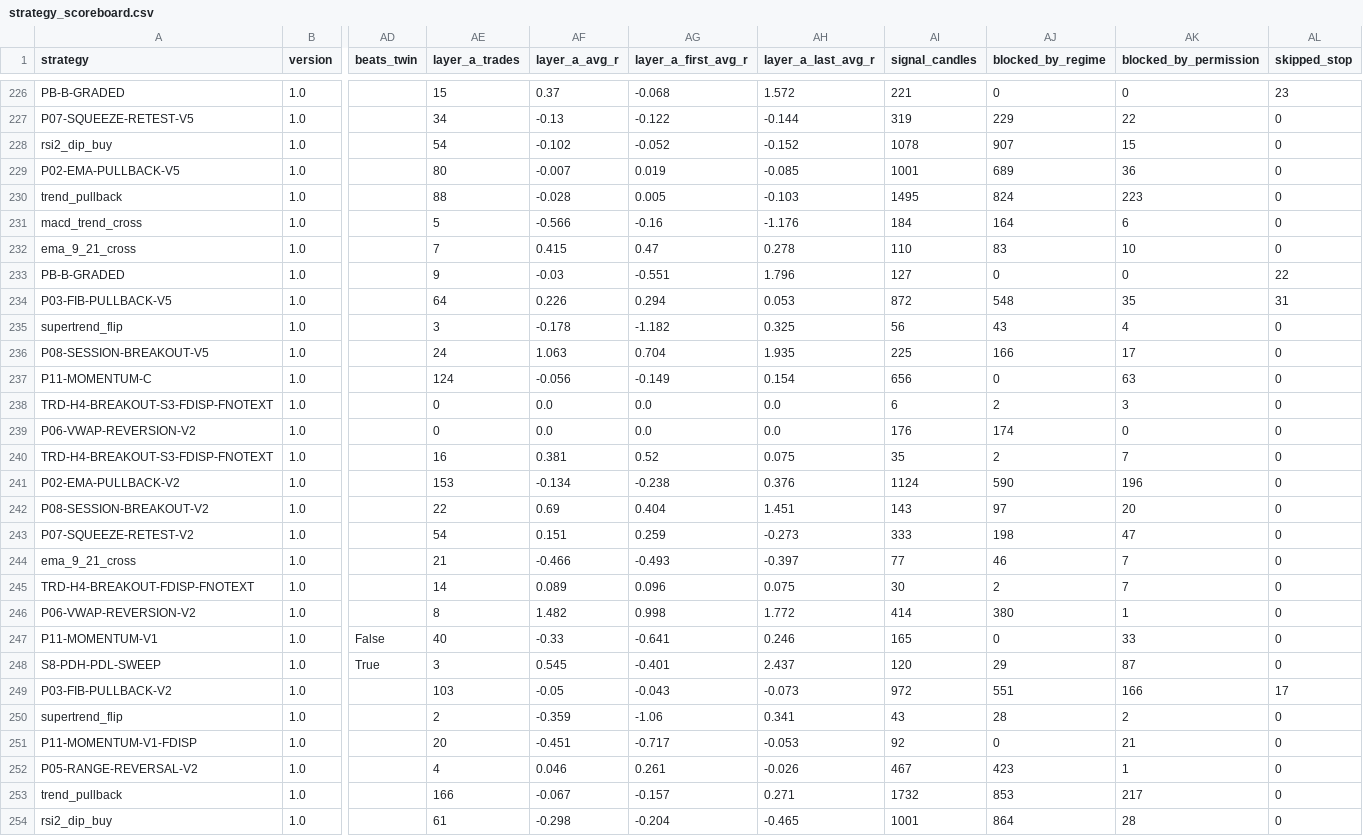
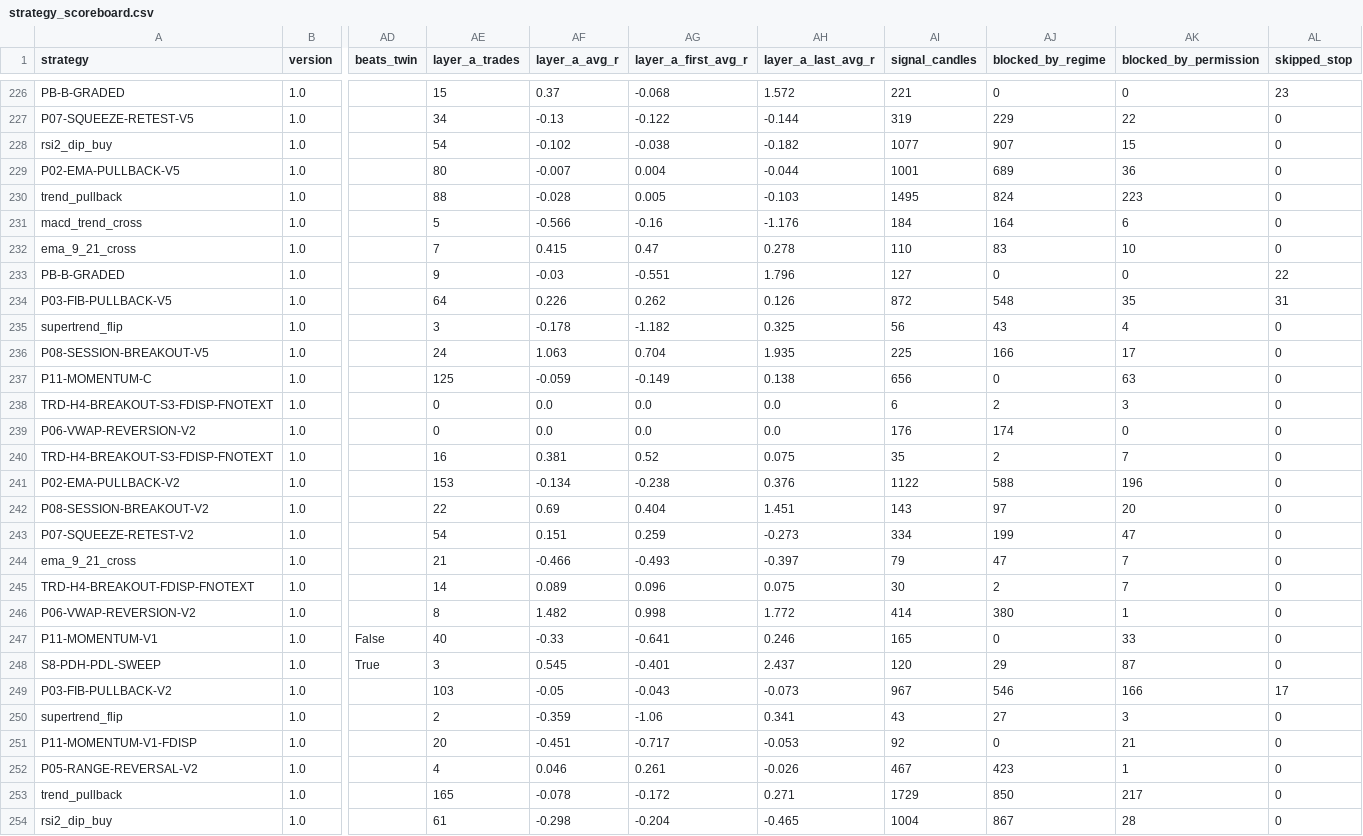
Before and after one commit to mayastraglobal-ui/crypto-signal-agent, a CSV file: reports/strategy_scoreboard.csv, drawn as a sheet; only a part is shown, gaps mark what is left out; the diff covers the shown part only; the diff names each change by its address in the sheet, - before the commit and + after, or states it on an @@ line.

```diff
--- a/reports/strategy_scoreboard.csv
+++ b/reports/strategy_scoreboard.csv
-AG228 (layer_a_first_avg_r): -0.052
+AG228 (layer_a_first_avg_r): -0.038
-AH228 (layer_a_last_avg_r): -0.152
+AH228 (layer_a_last_avg_r): -0.182
-AI228 (signal_candles): 1078
+AI228 (signal_candles): 1077
-AG229 (layer_a_first_avg_r): 0.019
+AG229 (layer_a_first_avg_r): 0.004
-AH229 (layer_a_last_avg_r): -0.085
+AH229 (layer_a_last_avg_r): -0.044
-AG234 (layer_a_first_avg_r): 0.294
+AG234 (layer_a_first_avg_r): 0.262
-AH234 (layer_a_last_avg_r): 0.053
+AH234 (layer_a_last_avg_r): 0.126
-AE237 (layer_a_trades): 124
+AE237 (layer_a_trades): 125
-AF237 (layer_a_avg_r): -0.056
+AF237 (layer_a_avg_r): -0.059
-AH237 (layer_a_last_avg_r): 0.154
+AH237 (layer_a_last_avg_r): 0.138
-AI241 (signal_candles): 1124
+AI241 (signal_candles): 1122
-AJ241 (blocked_by_regime): 590
+AJ241 (blocked_by_regime): 588
-AI243 (signal_candles): 333
+AI243 (signal_candles): 334
-AJ243 (blocked_by_regime): 198
+AJ243 (blocked_by_regime): 199
-AI244 (signal_candles): 77
+AI244 (signal_candles): 79
-AJ244 (blocked_by_regime): 46
+AJ244 (blocked_by_regime): 47
-AI249 (signal_candles): 972
+AI249 (signal_candles): 967
-AJ249 (blocked_by_regime): 551
+AJ249 (blocked_by_regime): 546
-AJ250 (blocked_by_regime): 28
+AJ250 (blocked_by_regime): 27
-AK250 (blocked_by_permission): 2
+AK250 (blocked_by_permission): 3
-AE253 (layer_a_trades): 166
+AE253 (layer_a_trades): 165
-AF253 (layer_a_avg_r): -0.067
+AF253 (layer_a_avg_r): -0.078
-AG253 (layer_a_first_avg_r): -0.157
+AG253 (layer_a_first_avg_r): -0.172
-AI253 (signal_candles): 1732
+AI253 (signal_candles): 1729
-AJ253 (blocked_by_regime): 853
+AJ253 (blocked_by_regime): 850
-AI254 (signal_candles): 1001
+AI254 (signal_candles): 1004
-AJ254 (blocked_by_regime): 864
+AJ254 (blocked_by_regime): 867
```
Also changed, not shown: 127 edited cells elsewhere in this file, 21 other files.
